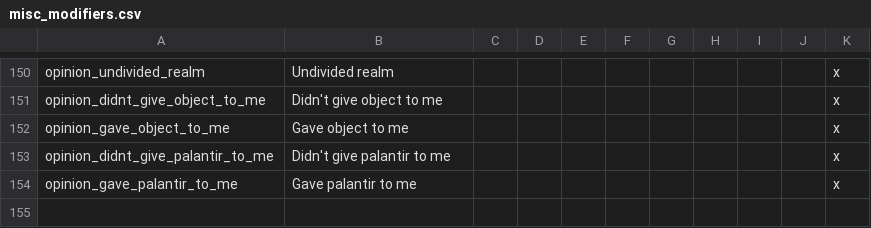
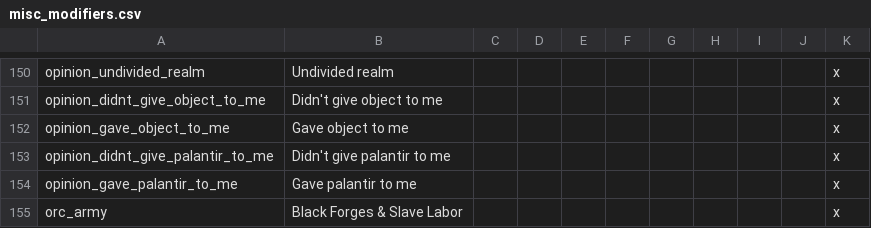
Before and after one commit to Rigmored/MEPCK2, a CSV file: MiddleEarthProject Beta/localisation/misc_modifiers.csv, drawn as a sheet; only a part is shown, gaps mark what is left out.

Commit message:
Update misc_modifiers.csv
added orc_army localization

```diff
--- a/MiddleEarthProject Beta/localisation/misc_modifiers.csv
+++ b/MiddleEarthProject Beta/localisation/misc_modifiers.csv
@@ -154 +154,2 @@ opinion_didnt_give_palantir_to_me;Didn't give palantir to me;;;;;;;;;x
 opinion_gave_palantir_to_me;Gave palantir to me;;;;;;;;;x
+orc_army;Black Forges & Slave Labor;;;;;;;;;x
```
